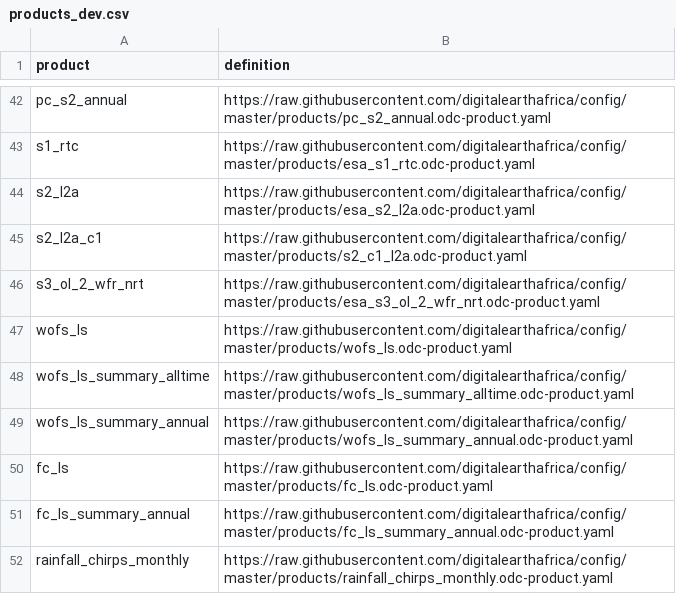
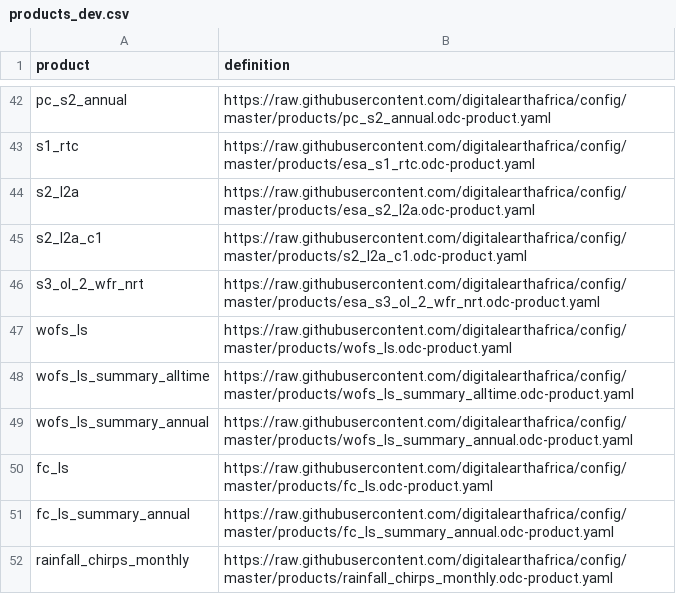
Before and after one commit to digitalearthafrica/config, a CSV file: dev/products_dev.csv, drawn as a sheet; only a part is shown, gaps mark what is left out.

Commit message:
update csv product name

```diff
--- a/dev/products_dev.csv
+++ b/dev/products_dev.csv
@@ -44,3 +44,3 @@ s1_rtc,https://raw.githubusercontent.com/digitalearthafrica/config/master/produc
 s2_l2a,https://raw.githubusercontent.com/digitalearthafrica/config/master/products/esa_s2_l2a.odc-product.yaml
-s2_l2a_c1,https://raw.githubusercontent.com/digitalearthafrica/config/master/products/s2_c1_l2a.odc-product.yaml
+s2_l2a_c1,https://raw.githubusercontent.com/digitalearthafrica/config/master/products/s2_l2a_c1.odc-product.yaml
 s3_ol_2_wfr_nrt,https://raw.githubusercontent.com/digitalearthafrica/config/master/products/esa_s3_ol_2_wfr_nrt.odc-product.yaml
```
